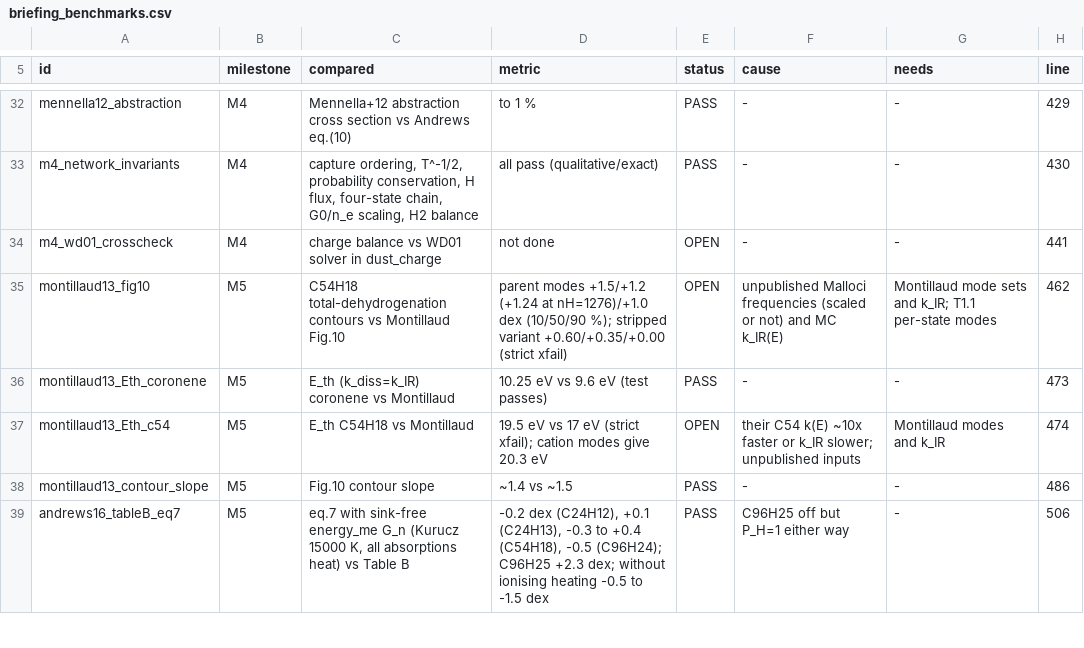
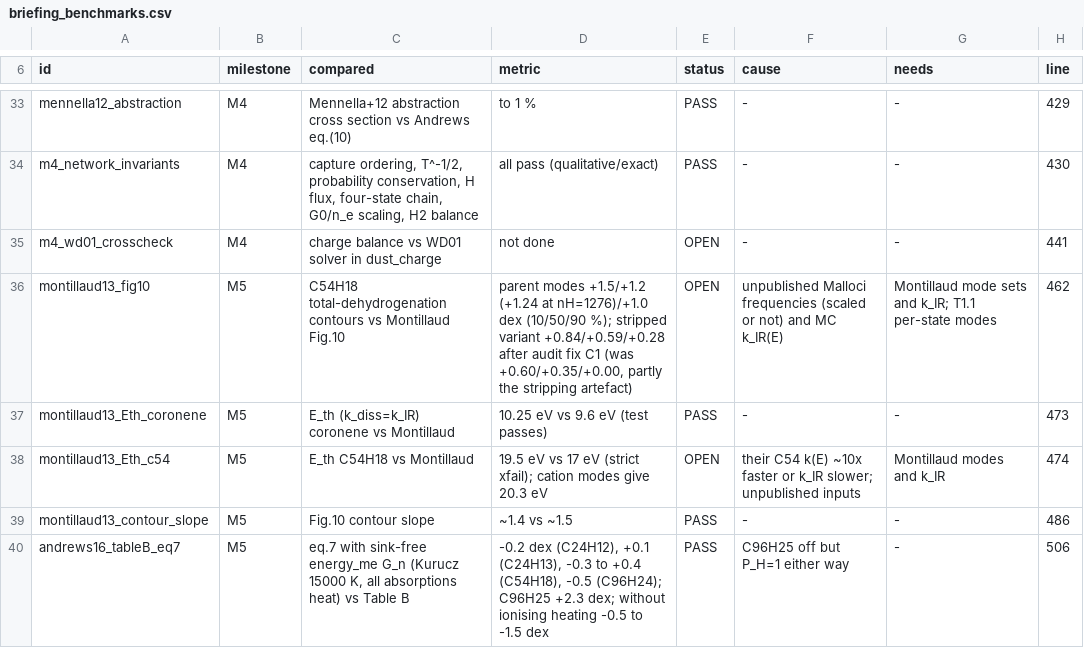
Before and after one commit to currodri/pyCALIMA, a CSV file: diagnostics/pahchem/briefing_benchmarks.csv, drawn as a sheet; only a part is shown, gaps mark what is left out; the diff covers the shown part only.

```diff
--- a/diagnostics/pahchem/briefing_benchmarks.csv
+++ b/diagnostics/pahchem/briefing_benchmarks.csv
@@ -35 +36 @@ m4_wd01_crosscheck,M4,"charge balance vs WD01 solver in dust_charge","not done",
-montillaud13_fig10,M5,"C54H18 total-dehydrogenation contours vs Montillaud Fig.10","parent modes +1.5/+1.2 (+1.24 at nH=1276)/+1.0 dex (10/50/90 %); stripped variant +0.60/+0.35/+0.00 (strict xfail)",OPEN,"unpublished Malloci frequencies (scaled or not) and MC k_IR(E)","Montillaud mode sets and k_IR; T1.1 per-state modes",462
+montillaud13_fig10,M5,C54H18 total-dehydrogenation contours vs Montillaud Fig.10,"parent modes +1.5/+1.2 (+1.24 at nH=1276)/+1.0 dex (10/50/90 %); stripped variant +0.84/+0.59/+0.28 after audit fix C1 (was +0.60/+0.35/+0.00, partly the stripping artefact)",OPEN,unpublished Malloci frequencies (scaled or not) and MC k_IR(E),Montillaud mode sets and k_IR; T1.1 per-state modes,462
```
Also changed, not shown: 2 added rows, 1 removed row and 15 edited cells elsewhere in this file, 21 other files.
